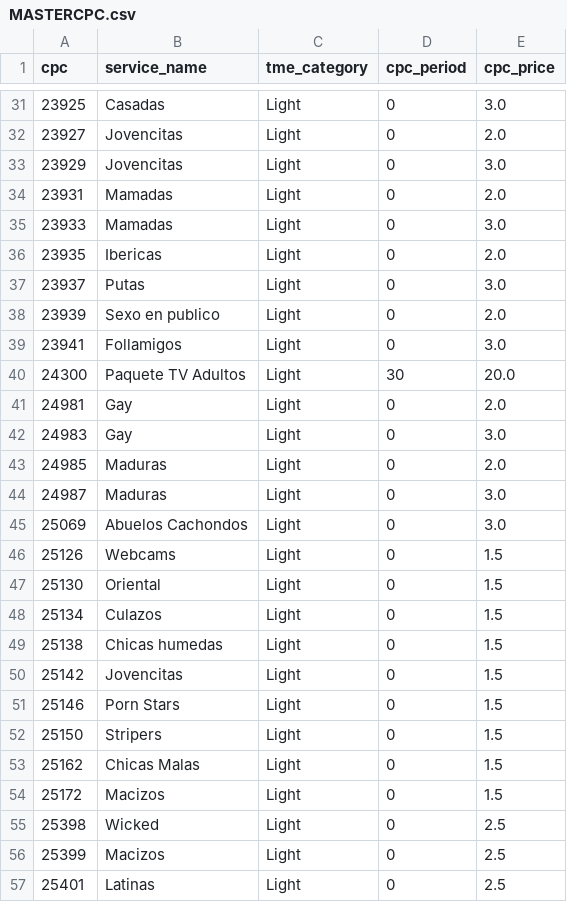
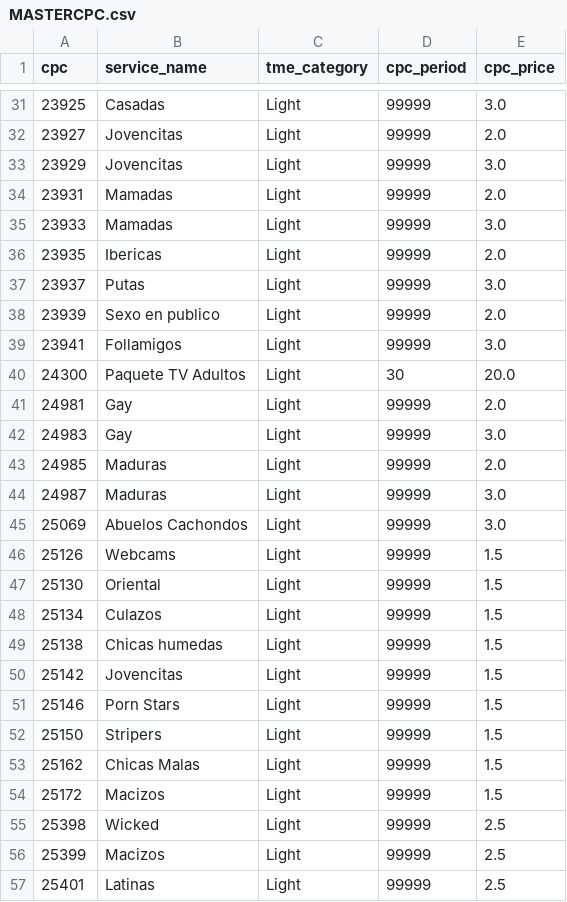
Before and after one commit to josedamianm/CVAS_BEYOND_DATA, a CSV file: MASTERCPC.csv, drawn as a sheet; only a part is shown, gaps mark what is left out; the diff covers the shown part only.

```diff
--- a/MASTERCPC.csv
+++ b/MASTERCPC.csv
@@ -31,27 +31,27 @@ cpc,service_name,tme_category,cpc_period,cpc_price
-23925,Casadas,Light,0,3.0
-23927,Jovencitas,Light,0,2.0
-23929,Jovencitas,Light,0,3.0
-23931,Mamadas,Light,0,2.0
-23933,Mamadas,Light,0,3.0
-23935,Ibericas,Light,0,2.0
-23937,Putas,Light,0,3.0
-23939,Sexo en publico,Light,0,2.0
-23941,Follamigos,Light,0,3.0
+23925,Casadas,Light,99999,3.0
+23927,Jovencitas,Light,99999,2.0
+23929,Jovencitas,Light,99999,3.0
+23931,Mamadas,Light,99999,2.0
+23933,Mamadas,Light,99999,3.0
+23935,Ibericas,Light,99999,2.0
+23937,Putas,Light,99999,3.0
+23939,Sexo en publico,Light,99999,2.0
+23941,Follamigos,Light,99999,3.0
 24300,Paquete TV Adultos,Light,30,20.0
-24981,Gay,Light,0,2.0
-24983,Gay,Light,0,3.0
-24985,Maduras,Light,0,2.0
-24987,Maduras,Light,0,3.0
-25069,Abuelos Cachondos,Light,0,3.0
-25126,Webcams,Light,0,1.5
-25130,Oriental,Light,0,1.5
-25134,Culazos,Light,0,1.5
-25138,Chicas humedas,Light,0,1.5
-25142,Jovencitas,Light,0,1.5
-25146,Porn Stars,Light,0,1.5
-25150,Stripers,Light,0,1.5
-25162,Chicas Malas,Light,0,1.5
-25172,Macizos,Light,0,1.5
-25398,Wicked,Light,0,2.5
-25399,Macizos,Light,0,2.5
-25401,Latinas,Light,0,2.5
+24981,Gay,Light,99999,2.0
+24983,Gay,Light,99999,3.0
+24985,Maduras,Light,99999,2.0
+24987,Maduras,Light,99999,3.0
+25069,Abuelos Cachondos,Light,99999,3.0
+25126,Webcams,Light,99999,1.5
+25130,Oriental,Light,99999,1.5
+25134,Culazos,Light,99999,1.5
+25138,Chicas humedas,Light,99999,1.5
+25142,Jovencitas,Light,99999,1.5
+25146,Porn Stars,Light,99999,1.5
+25150,Stripers,Light,99999,1.5
+25162,Chicas Malas,Light,99999,1.5
+25172,Macizos,Light,99999,1.5
+25398,Wicked,Light,99999,2.5
+25399,Macizos,Light,99999,2.5
+25401,Latinas,Light,99999,2.5
```
Also changed, not shown: 161 edited cells elsewhere in this file.
